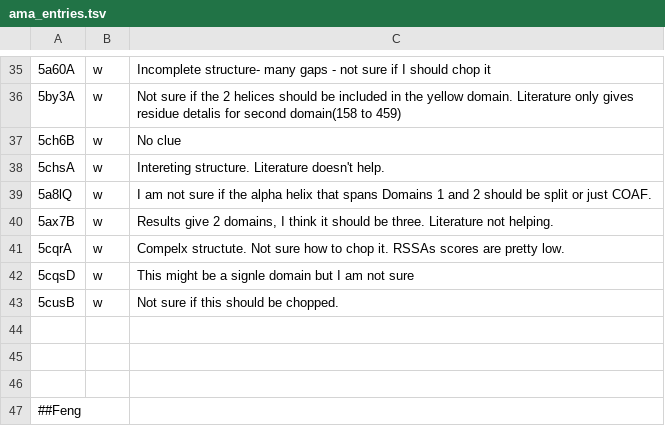
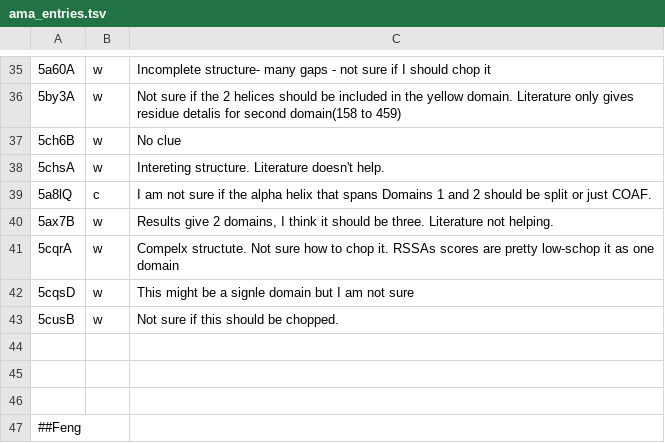
Before and after one commit to CATH-summer-2017/domchop, a TSV file: doc/ama_entries.tsv, drawn as a sheet; only a part is shown, gaps mark what is left out; the diff names each change by its address in the sheet, - before the commit and + after, or states it on an @@ line.

Commit message:
Update ama_entries.tsv

```diff
--- a/doc/ama_entries.tsv
+++ b/doc/ama_entries.tsv
-B39: w
+B39: c
-C41: …are pretty low.
+C41: …are pretty low-schop it as one domain
```
